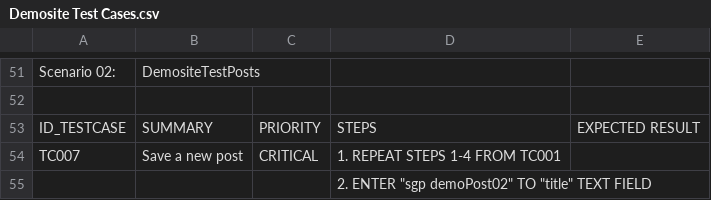
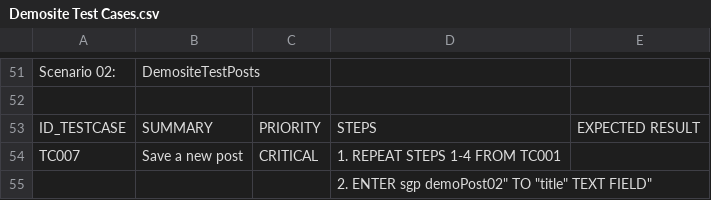
Before and after one commit to marcelomilera/DemositeTest, a CSV file: Demosite Test Cases.csv, drawn as a sheet; only a part is shown, gaps mark what is left out.

Commit message:
Update Demosite Test Cases.csv

```diff
--- a/Demosite Test Cases.csv
+++ b/Demosite Test Cases.csv
@@ -54,2 +54,2 @@ ID_TESTCASE,SUMMARY,PRIORITY,STEPS,EXPECTED RESULT
 TC007,Save a new post,CRITICAL,1. REPEAT STEPS 1-4 FROM TC001,
-,,,2. ENTER "sgp demoPost02" TO "title" TEXT FIELD,
+,,,"2. ENTER "sgp demoPost02" TO "title" TEXT FIELD",
```
